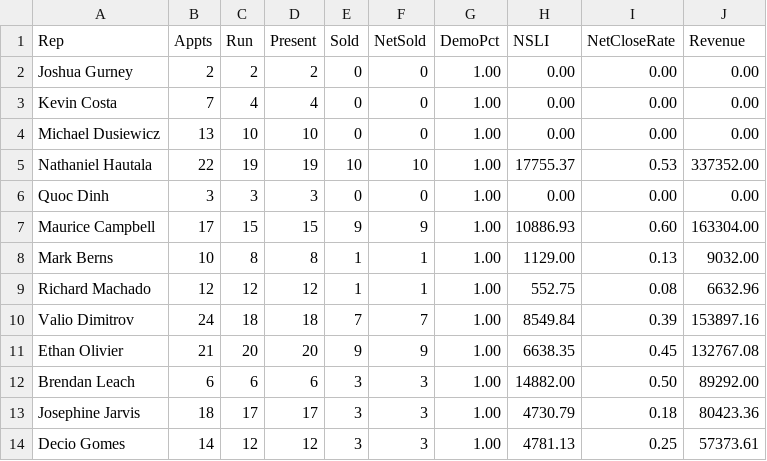
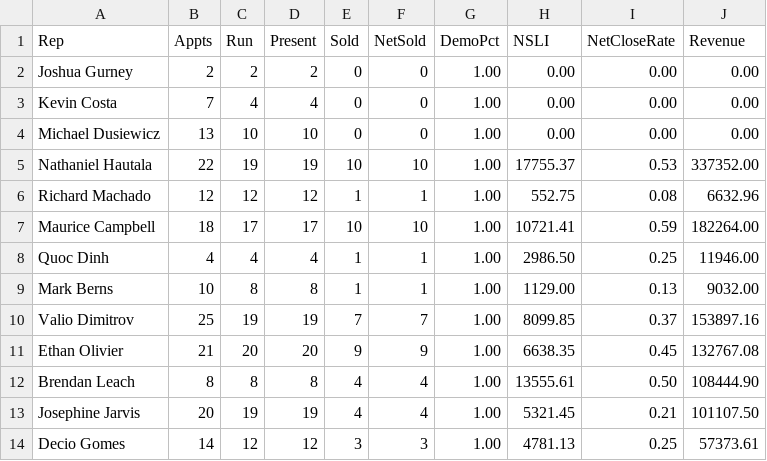
Before and after one commit to SeanSenno/rebath-sales-dashboard, a CSV file: data/sales-rep-mtd.csv, drawn as a sheet; only a part is shown; the diff covers the shown part only.

Commit message:
Daily refresh via Zap

```diff
--- a/data/sales-rep-mtd.csv
+++ b/data/sales-rep-mtd.csv
@@ -5,10 +5,10 @@ Michael Dusiewicz,13,10,10,0,0,1.00,0.00,0.00,0.00
 Nathaniel Hautala,22,19,19,10,10,1.00,17755.37,0.53,337352.00
-Quoc Dinh,3,3,3,0,0,1.00,0.00,0.00,0.00
-Maurice Campbell,17,15,15,9,9,1.00,10886.93,0.60,163304.00
+Richard Machado,12,12,12,1,1,1.00,552.75,0.08,6632.96
+Maurice Campbell,18,17,17,10,10,1.00,10721.41,0.59,182264.00
+Quoc Dinh,4,4,4,1,1,1.00,2986.50,0.25,11946.00
 Mark Berns,10,8,8,1,1,1.00,1129.00,0.13,9032.00
-Richard Machado,12,12,12,1,1,1.00,552.75,0.08,6632.96
-Valio Dimitrov,24,18,18,7,7,1.00,8549.84,0.39,153897.16
+Valio Dimitrov,25,19,19,7,7,1.00,8099.85,0.37,153897.16
 Ethan Olivier,21,20,20,9,9,1.00,6638.35,0.45,132767.08
-Brendan Leach,6,6,6,3,3,1.00,14882.00,0.50,89292.00
-Josephine Jarvis,18,17,17,3,3,1.00,4730.79,0.18,80423.36
+Brendan Leach,8,8,8,4,4,1.00,13555.61,0.50,108444.90
+Josephine Jarvis,20,19,19,4,4,1.00,5321.45,0.21,101107.50
 Decio Gomes,14,12,12,3,3,1.00,4781.13,0.25,57373.61
```
Also changed, not shown: 1 added row, 1 removed row and 16 edited cells elsewhere in this file.
